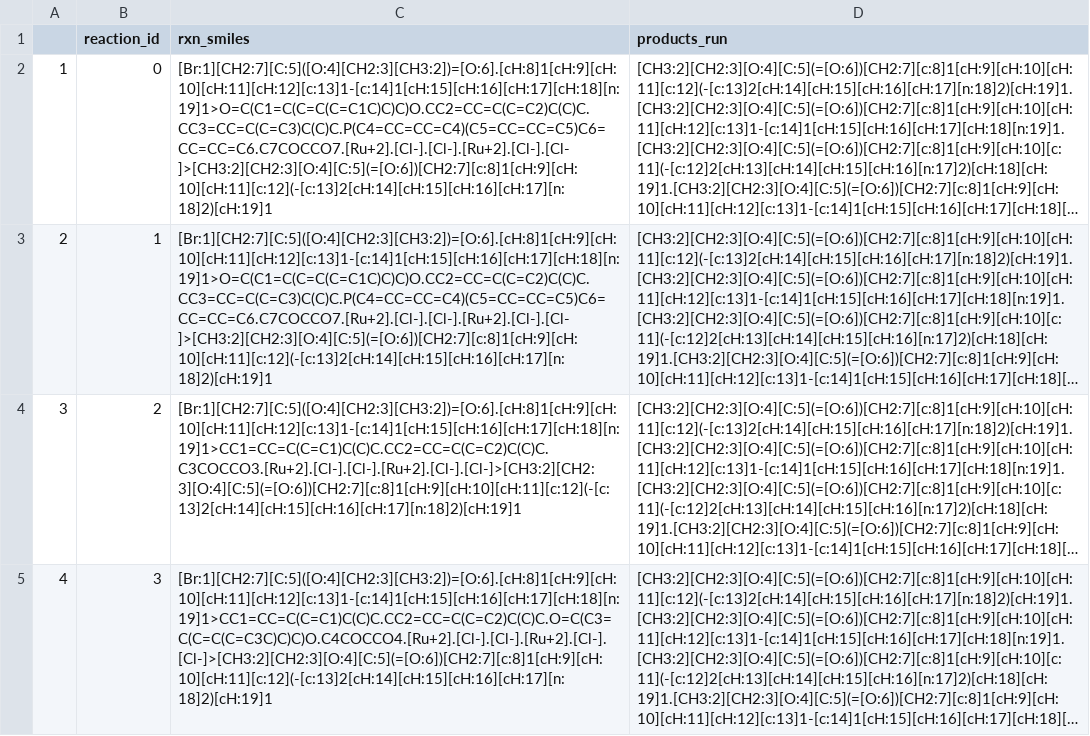
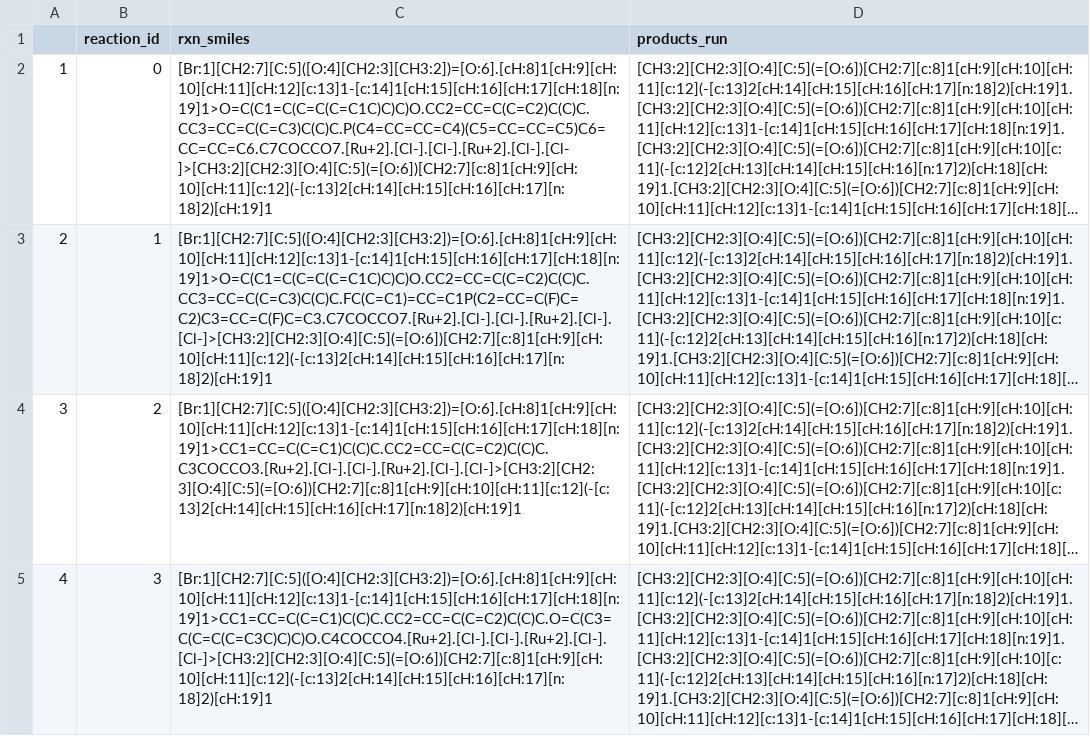
Before and after one commit to xinranchen95/MT-GNN, a CSV file: Dataset_recorded_in_other_format/on-the-fly-QM-GNN.csv, drawn as a sheet; only a part is shown; long unchanged cells end in …; the diff names each change by its address in the sheet, - before the commit and + after, or states it on an @@ line.

Commit message:
Update on-the-fly-QM-GNN.csv

```diff
--- a/Dataset_recorded_in_other_format/on-the-fly-QM-GNN.csv
+++ b/Dataset_recorded_in_other_format/on-the-fly-QM-GNN.csv
-C3 (rxn_smiles): [Br:1][CH2:7][C:5]([O:4][CH2:3][CH3:2])=[O:6].[cH:8]1[cH:9][cH:10][cH:11][cH:12][c:13]1-[c:14]1[cH:15][cH:16][cH:17][cH:18][n:19]1>O=C(C1=C(C=C(C=C1C)C)C)O.CC2=CC=C(C=C2)C(C)C.CC3=CC=C(C=C3)C(C)C.P(C4=CC=CC=C4)(C5=CC=CC=C5)C6=CC=CC=C6.C7COCCO7.[Ru+2].[Cl-].[Cl-].[Ru+2].[Cl-].[Cl-]>[CH3:2][CH2:3][O:4][C:5](=[O:6])[CH2:7][c:8]1[cH:9][cH:10][cH:11][c:12](-[c:13]2[cH:14][cH:15][cH:16][cH:17][n:18]2)[cH:19]1
+C3 (rxn_smiles): [Br:1][CH2:7][C:5]([O:4][CH2:3][CH3:2])=[O:6].[cH:8]1[cH:9][cH:10][cH:11][cH:12][c:13]1-[c:14]1[cH:15][cH:16][cH:17][cH:18][n:19]1>O=C(C1=C(C=C(C=C1C)C)C)O.CC2=CC=C(C=C2)C(C)C.CC3=CC=C(C=C3)C(C)C.FC(C=C1)=CC=C1P(C2=CC=C(F)C=C2)C3=CC=C(F)C=C3.C7COCCO7.[Ru+2].[Cl-].[Cl-].[Ru+2].[Cl-].[Cl-]>[CH3:2][CH2:3][O:4][C:5](=[O:6])[CH2:7][c:8]1[cH:9][cH:10][cH:11][c:12](-[c:13]2[cH:14][cH:15][cH:16][cH:17][n:18]2)[cH:19]1
```
